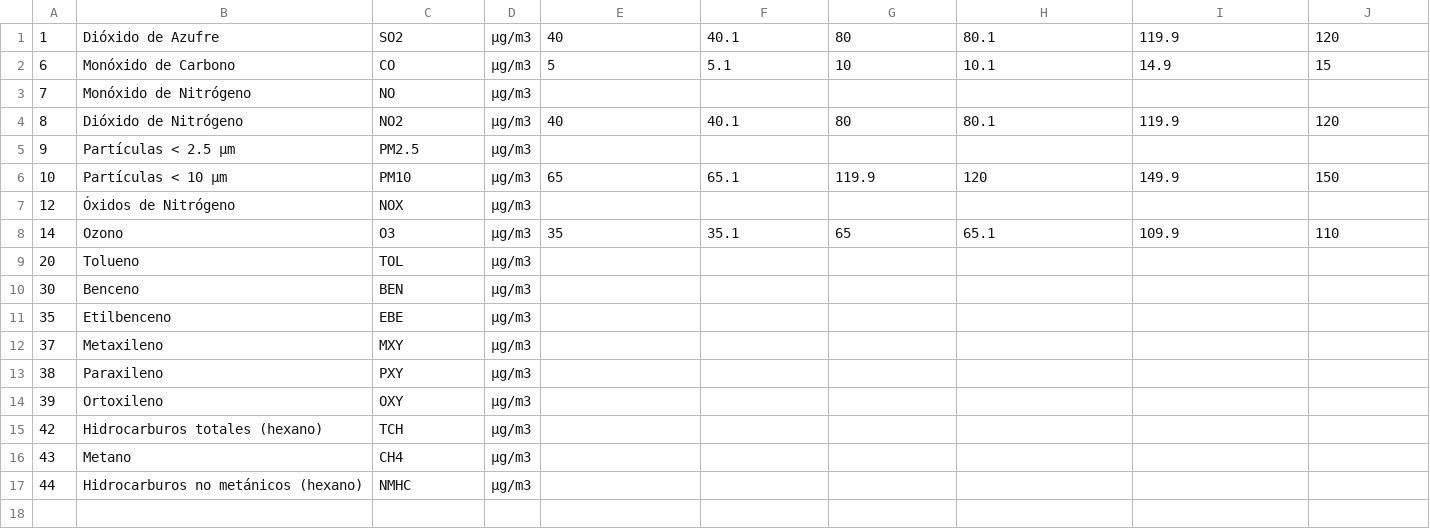
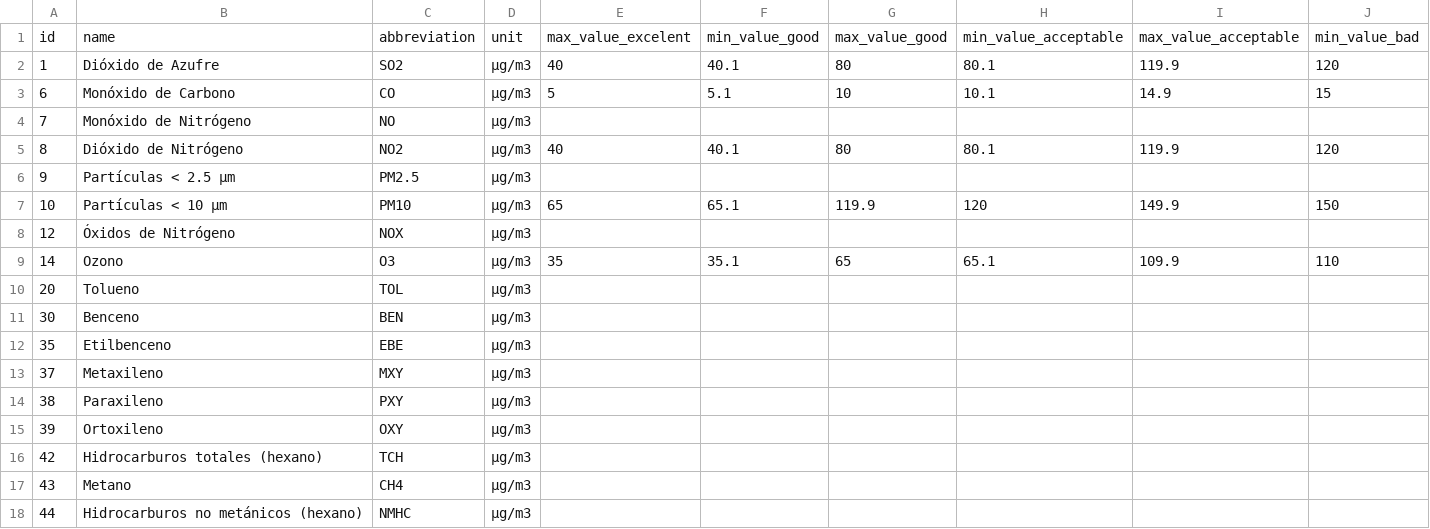
Before and after one commit to spcalad/madrid_central_web, a CSV file: files/magnitudes_calidad_aire.csv, drawn as a sheet; the diff names each change by its address in the sheet, - before the commit and + after, or states it on an @@ line.

Commit message:
final version station, insert all data and backup

```diff
--- a/files/magnitudes_calidad_aire.csv
+++ b/files/magnitudes_calidad_aire.csv
+row 1: id | name | abbreviation | unit | max_value_excelent | min_value_good | max_value_good | min_value_acceptable | max_value_acceptable | min_value_bad
```
Also changed, not shown: 11 other files.
